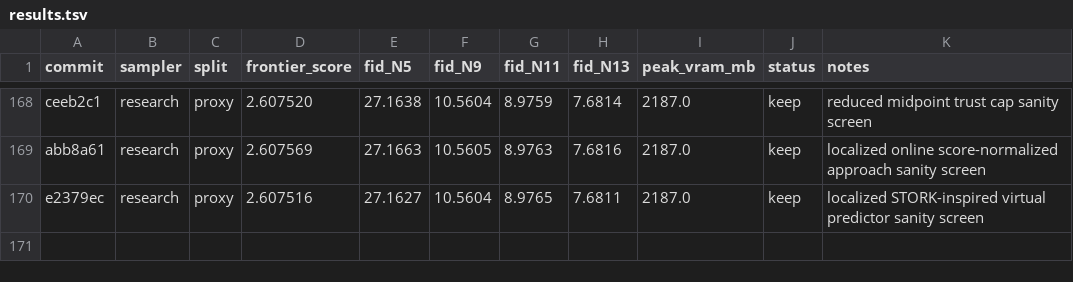
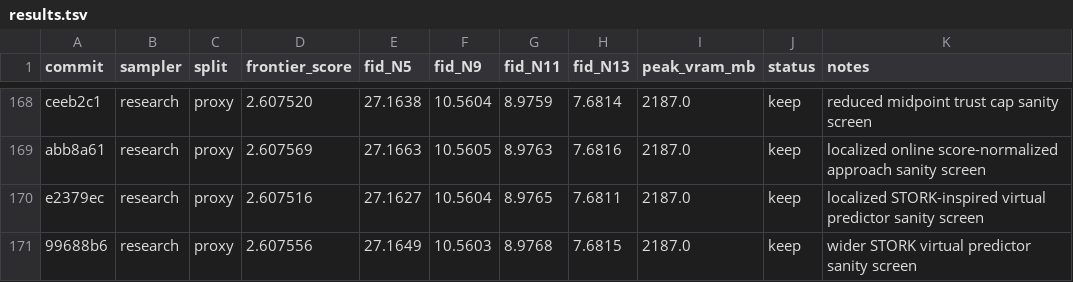
Before and after one commit to Colanora/improved-edm, a TSV file: results.tsv, drawn as a sheet; only a part is shown, gaps mark what is left out.

```diff
--- a/results.tsv
+++ b/results.tsv
@@ -170 +170,2 @@ abb8a61	research	proxy	2.607569	27.1663	10.5605	8.9763	7.6816	2187.0	keep	locali
 e2379ec	research	proxy	2.607516	27.1627	10.5604	8.9765	7.6811	2187.0	keep	localized STORK-inspired virtual predictor sanity screen
+99688b6	research	proxy	2.607556	27.1649	10.5603	8.9768	7.6815	2187.0	keep	wider STORK virtual predictor sanity screen
```
Also changed, not shown: experiment_reports.tsv, 1 other file.
